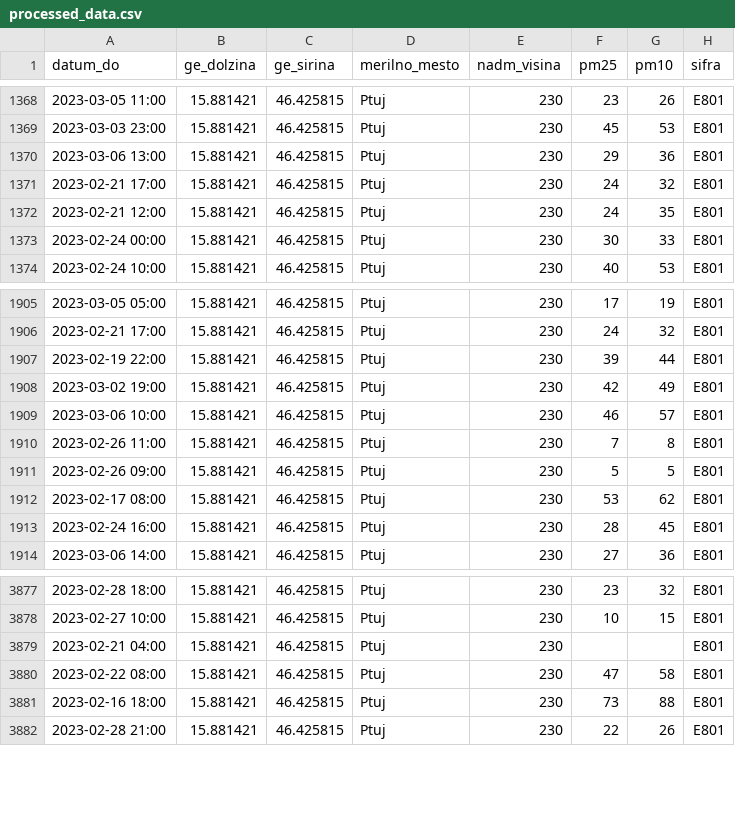
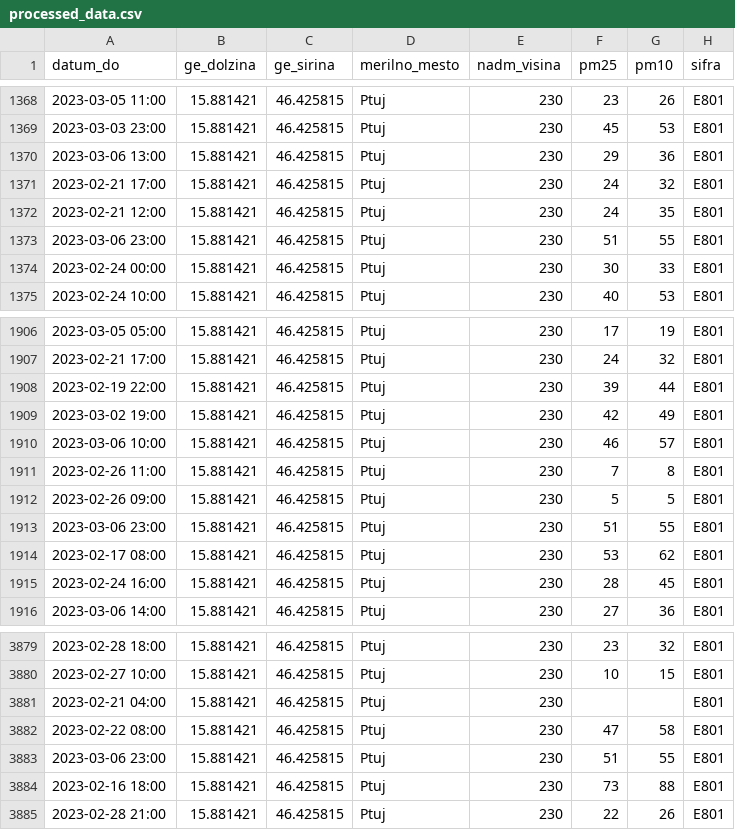
Before and after one commit to KiwiBrezo/air-pollution-inteligent-system, a CSV file: data/processed/processed_data.csv, drawn as a sheet; only a part is shown, gaps mark what is left out.

```diff
--- a/data/processed/processed_data.csv
+++ b/data/processed/processed_data.csv
@@ -1372,2 +1372,3 @@ datum_do,ge_dolzina,ge_sirina,merilno_mesto,nadm_visina,pm25,pm10,sifra
 2023-02-21 12:00,15.881421,46.425815,Ptuj,230,24,35,E801
+2023-03-06 23:00,15.881421,46.425815,Ptuj,230,51,55,E801
 2023-02-24 00:00,15.881421,46.425815,Ptuj,230,30,33,E801
@@ -1911,2 +1912,3 @@ datum_do,ge_dolzina,ge_sirina,merilno_mesto,nadm_visina,pm25,pm10,sifra
 2023-02-26 09:00,15.881421,46.425815,Ptuj,230,5,5,E801
+2023-03-06 23:00,15.881421,46.425815,Ptuj,230,51,55,E801
 2023-02-17 08:00,15.881421,46.425815,Ptuj,230,53,62,E801
@@ -3880,2 +3882,3 @@ datum_do,ge_dolzina,ge_sirina,merilno_mesto,nadm_visina,pm25,pm10,sifra
 2023-02-22 08:00,15.881421,46.425815,Ptuj,230,47,58,E801
+2023-03-06 23:00,15.881421,46.425815,Ptuj,230,51,55,E801
 2023-02-16 18:00,15.881421,46.425815,Ptuj,230,73,88,E801
```
Also changed, not shown: 1 other file.
